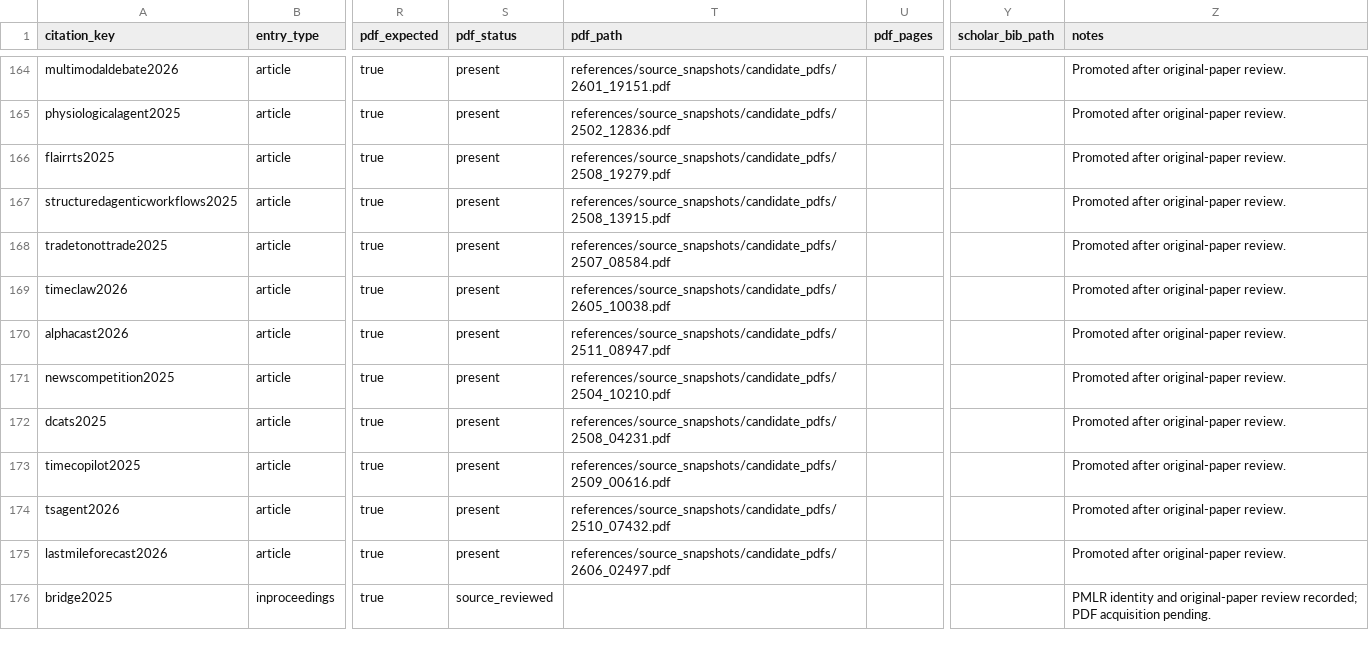
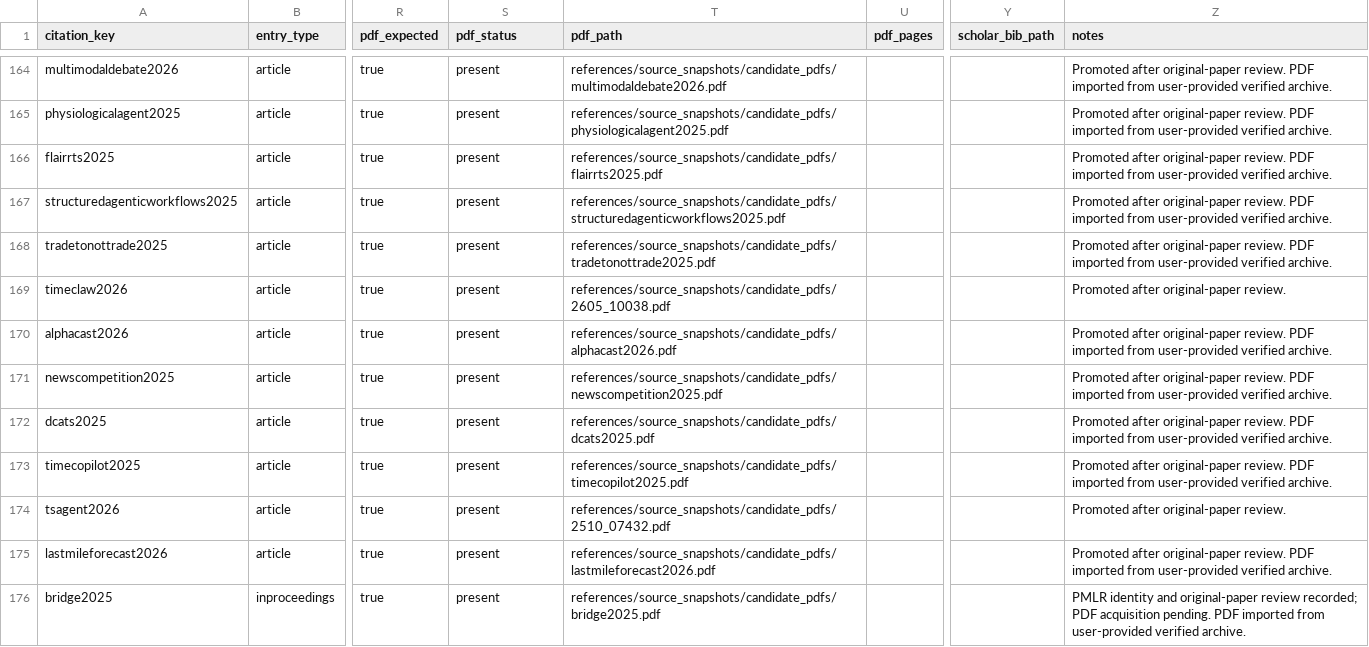
Before and after one commit to Minions-Land/Time-Series-Agents-Survey, a CSV file: references/manifest.csv, drawn as a sheet; only a part is shown, gaps mark what is left out; the diff covers the shown part only; the diff names each change by its address in the sheet, - before the commit and + after, or states it on an @@ line.

Commit message:
Import verified PDF archive and index evidence

```diff
--- a/references/manifest.csv
+++ b/references/manifest.csv
-T164 (pdf_path): references/source_snapshots/candidate_pdfs/2601_19151.pdf
+T164 (pdf_path): references/source_snapshots/candidate_pdfs/multimodaldebate2026.pdf
-Z164:Z168 (notes): …original-paper review.
+Z164:Z168 (notes): …original-paper review. PDF imported from user-provided verified archive.
-T165 (pdf_path): references/source_snapshots/candidate_pdfs/2502_12836.pdf
+T165 (pdf_path): references/source_snapshots/candidate_pdfs/physiologicalagent2025.pdf
-T166 (pdf_path): references/source_snapshots/candidate_pdfs/2508_19279.pdf
+T166 (pdf_path): references/source_snapshots/candidate_pdfs/flairrts2025.pdf
-T167 (pdf_path): references/source_snapshots/candidate_pdfs/2508_13915.pdf
+T167 (pdf_path): references/source_snapshots/candidate_pdfs/structuredagenticworkflows2025.pdf
-T168 (pdf_path): references/source_snapshots/candidate_pdfs/2507_08584.pdf
+T168 (pdf_path): references/source_snapshots/candidate_pdfs/tradetonottrade2025.pdf
-T170 (pdf_path): references/source_snapshots/candidate_pdfs/2511_08947.pdf
+T170 (pdf_path): references/source_snapshots/candidate_pdfs/alphacast2026.pdf
-Z170:Z173 (notes): …original-paper review.
+Z170:Z173 (notes): …original-paper review. PDF imported from user-provided verified archive.
-T171 (pdf_path): references/source_snapshots/candidate_pdfs/2504_10210.pdf
+T171 (pdf_path): references/source_snapshots/candidate_pdfs/newscompetition2025.pdf
-T172 (pdf_path): references/source_snapshots/candidate_pdfs/2508_04231.pdf
+T172 (pdf_path): references/source_snapshots/candidate_pdfs/dcats2025.pdf
-T173 (pdf_path): references/source_snapshots/candidate_pdfs/2509_00616.pdf
+T173 (pdf_path): references/source_snapshots/candidate_pdfs/timecopilot2025.pdf
-T175 (pdf_path): references/source_snapshots/candidate_pdfs/2606_02497.pdf
+T175 (pdf_path): references/source_snapshots/candidate_pdfs/lastmileforecast2026.pdf
-Z175 (notes): …original-paper review.
+Z175 (notes): …original-paper review. PDF imported from user-provided verified archive.
-S176 (pdf_status): source_reviewed
+S176 (pdf_status): present
-T176 (pdf_path): (empty)
+T176 (pdf_path): references/source_snapshots/candidate_pdfs/bridge2025.pdf
-Z176 (notes): …acquisition pending.
+Z176 (notes): …acquisition pending. PDF imported from user-provided verified archive.
```
Also changed, not shown: 90 edited cells elsewhere in this file, 45 other files.
